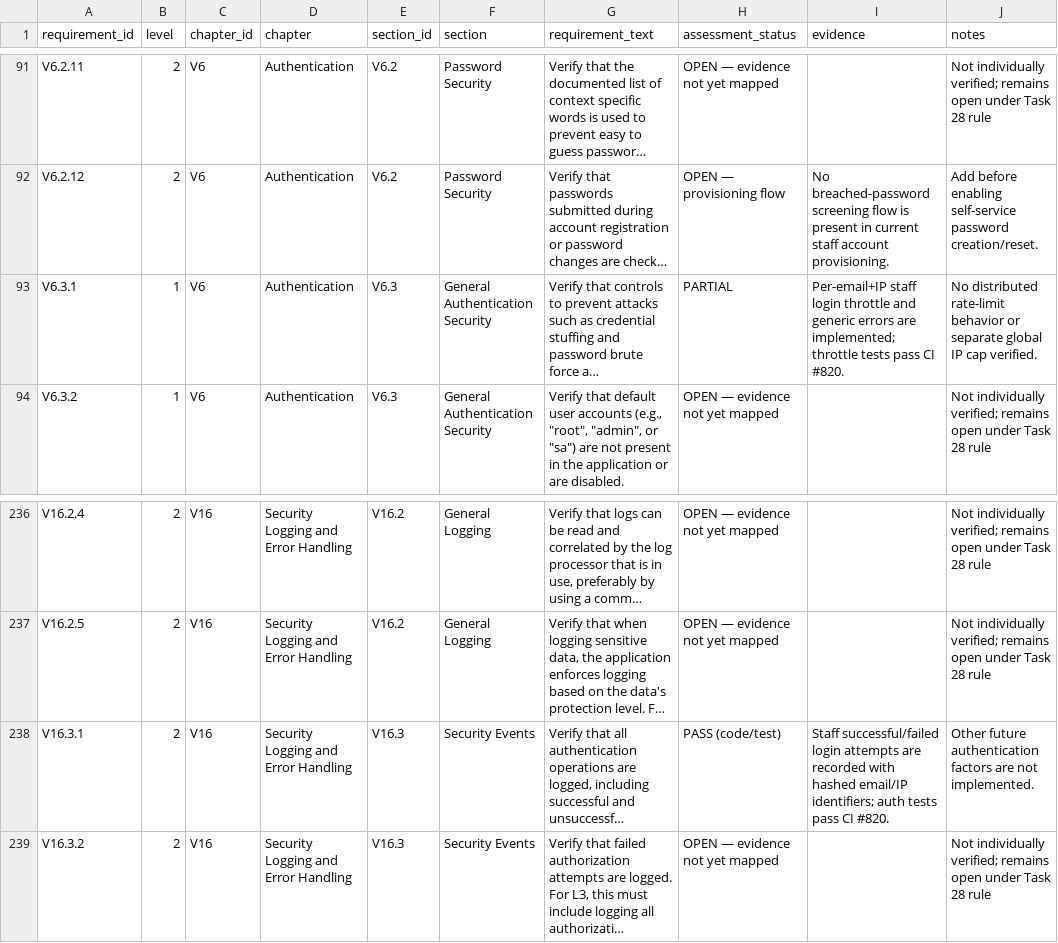
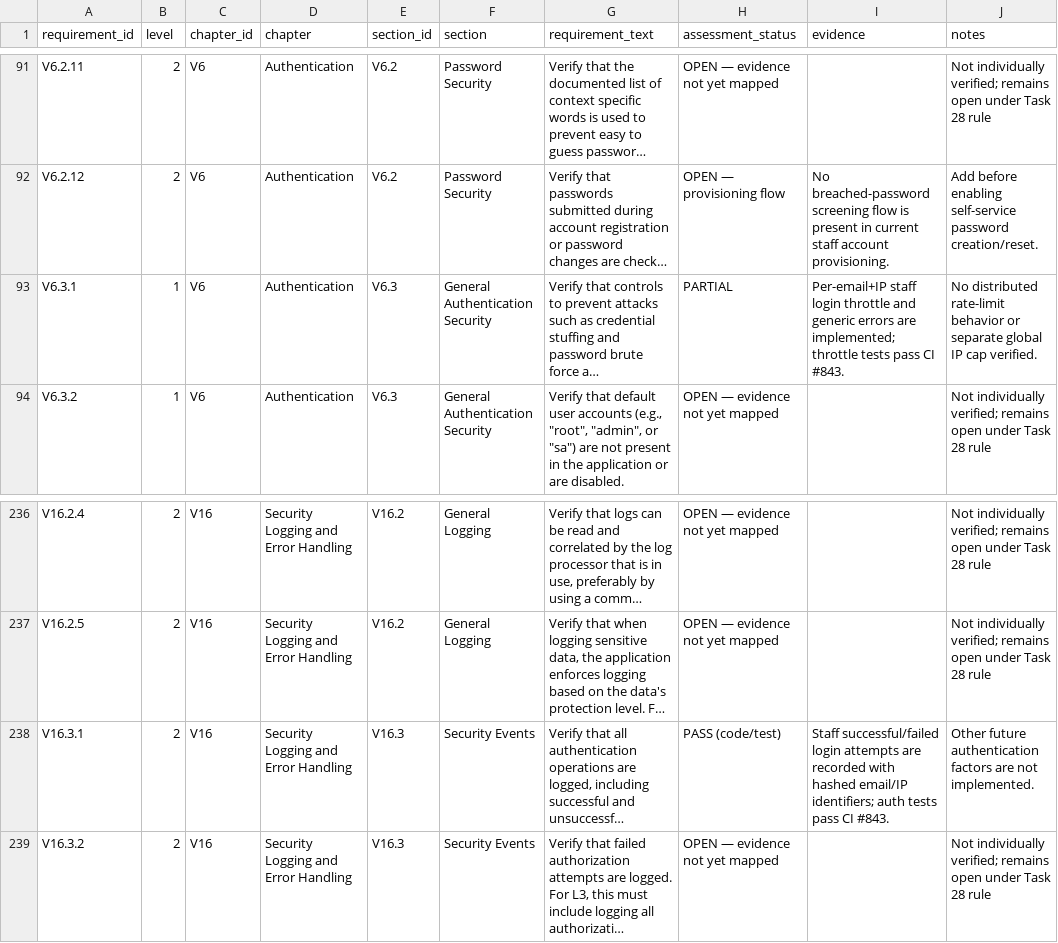
Before and after one commit to sepehrsamad1/kouhfar-dental, a CSV file: docs/security/task28-asvs-v5.0.0-level2-register.csv, drawn as a sheet; only a part is shown, gaps mark what is left out; long unchanged cells end in …; the diff covers the shown part only; the diff names each change by its address in the sheet, - before the commit and + after, or states it on an @@ line.

Commit message:
Align ASVS evidence references with the latest successful CI run

```diff
--- a/docs/security/task28-asvs-v5.0.0-level2-register.csv
+++ b/docs/security/task28-asvs-v5.0.0-level2-register.csv
-I93 (evidence): …pass CI #820.
+I93 (evidence): …pass CI #843.
-I238 (evidence): …pass CI #820.
+I238 (evidence): …pass CI #843.
```
Also changed, not shown: 17 edited cells elsewhere in this file.
